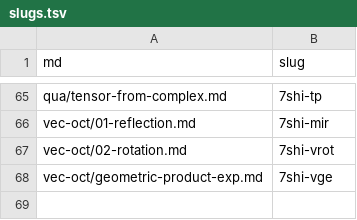
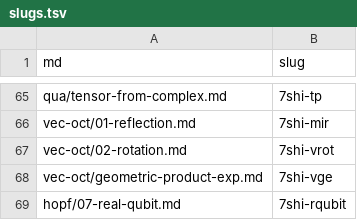
Before and after one commit to 7shi/hypercomplex, a TSV file: slugs.tsv, drawn as a sheet; only a part is shown, gaps mark what is left out.

```diff
--- a/slugs.tsv
+++ b/slugs.tsv
@@ -68 +68,2 @@ vec-oct/02-rotation.md	7shi-vrot
 vec-oct/geometric-product-exp.md	7shi-vge
+hopf/07-real-qubit.md	7shi-rqubit
```
Also changed, not shown: articles.tsv, md.tsv, 9 other files.
